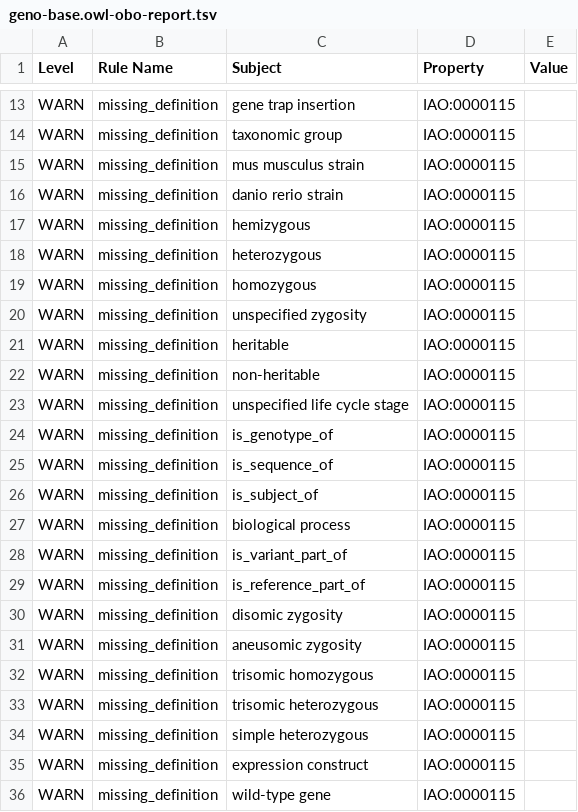
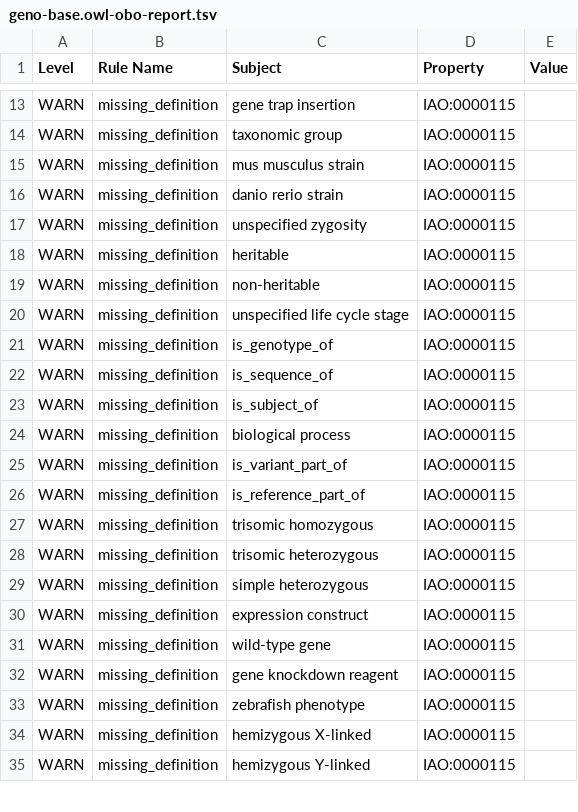
Before and after one commit to monarch-initiative/GENO-ontology, a TSV file: src/ontology/reports/geno-base.owl-obo-report.tsv, drawn as a sheet; only a part is shown, gaps mark what is left out; the shorter side is filled out with more unchanged rows; the diff names each change by its address in the sheet, - before the commit and + after, or states it on an @@ line.

```diff
--- a/src/ontology/reports/geno-base.owl-obo-report.tsv
+++ b/src/ontology/reports/geno-base.owl-obo-report.tsv
-row 17: WARN | missing_definition | hemizygous | IAO:0000115
-row 18: WARN | missing_definition | heterozygous | IAO:0000115
-row 19: WARN | missing_definition | homozygous | IAO:0000115
-row 30: WARN | missing_definition | disomic zygosity | IAO:0000115
-row 31: WARN | missing_definition | aneusomic zygosity | IAO:0000115
```
Also changed, not shown: 10 other files.
